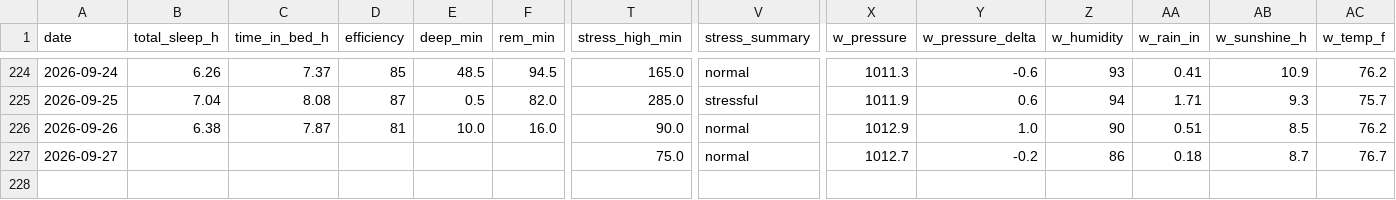
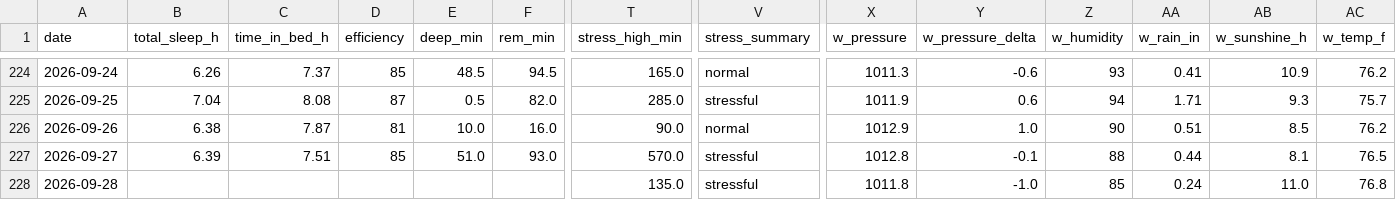
Before and after one commit to muggzzi/oura-notion-sync, a CSV file: docs/oura_history.csv, drawn as a sheet; only a part is shown, gaps mark what is left out; rows hold the shown columns only; the diff covers the shown part only; the diff names each change by its address in the sheet, - before the commit and + after, or states it on an @@ line.

```diff
--- a/docs/oura_history.csv
+++ b/docs/oura_history.csv
-B227 (total_sleep_h): (empty)
+B227 (total_sleep_h): 6.39
-C227 (time_in_bed_h): (empty)
+C227 (time_in_bed_h): 7.51
-D227 (efficiency): (empty)
+D227 (efficiency): 85
-E227 (deep_min): (empty)
+E227 (deep_min): 51.0
-F227 (rem_min): (empty)
+F227 (rem_min): 93.0
-T227 (stress_high_min): 75.0
+T227 (stress_high_min): 570.0
-V227 (stress_summary): normal
+V227 (stress_summary): stressful
-X227 (w_pressure): 1012.7
+X227 (w_pressure): 1012.8
-Y227 (w_pressure_delta): -0.2
+Y227 (w_pressure_delta): -0.1
-Z227 (w_humidity): 86
+Z227 (w_humidity): 88
-AA227 (w_rain_in): 0.18
+AA227 (w_rain_in): 0.44
-AB227 (w_sunshine_h): 8.7
+AB227 (w_sunshine_h): 8.1
-AC227 (w_temp_f): 76.7
+AC227 (w_temp_f): 76.5
+row 228: 2026-09-28 |  |  |  |  |  | 135.0 | stressful | 1011.8 | -1.0 | 85 | 0.24 | 11.0 | 76.8
```
Also changed, not shown: 8 edited cells elsewhere in this file.
